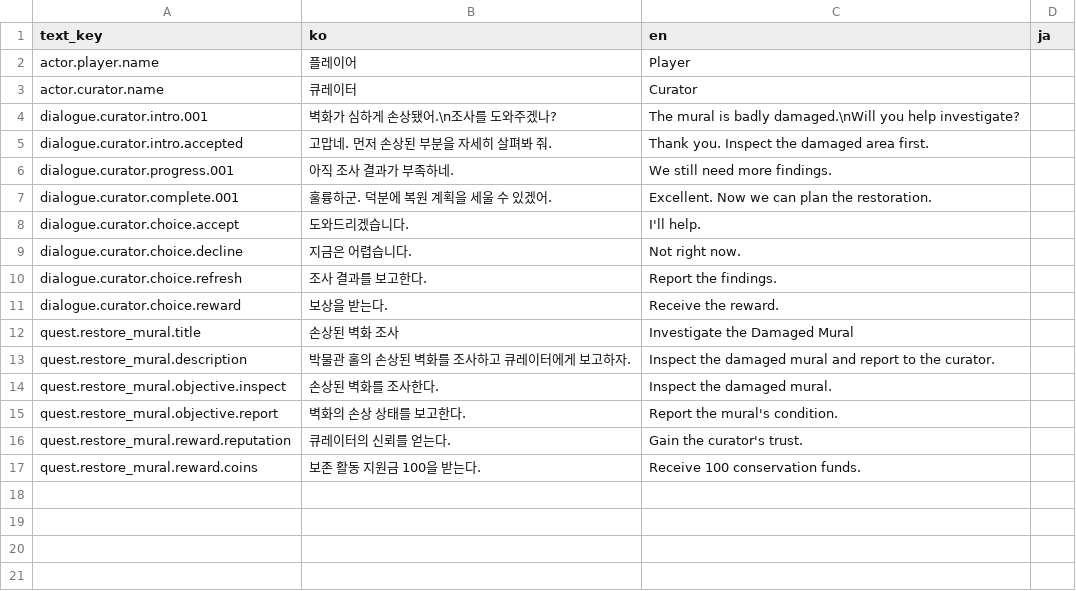
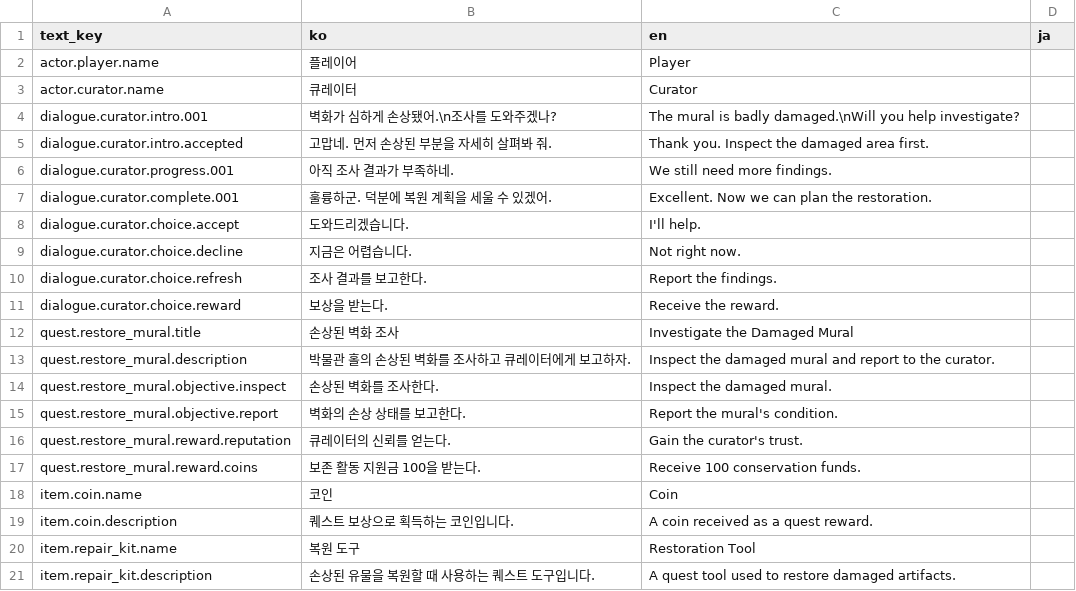
Before and after one commit to HOPPANG777/Project-Ruin, a CSV file: Assets/_Game/Data/Csv/localization.csv, drawn as a sheet.

```diff
--- a/Assets/_Game/Data/Csv/localization.csv
+++ b/Assets/_Game/Data/Csv/localization.csv
@@ -17 +17,5 @@ quest.restore_mural.reward.reputation,큐레이터의 신뢰를 얻는다.,Gain
 quest.restore_mural.reward.coins,보존 활동 지원금 100을 받는다.,Receive 100 conservation funds.,
+item.coin.name,코인,Coin,
+item.coin.description,퀘스트 보상으로 획득하는 코인입니다.,A coin received as a quest reward.,
+item.repair_kit.name,복원 도구,Restoration Tool,
+item.repair_kit.description,손상된 유물을 복원할 때 사용하는 퀘스트 도구입니다.,A quest tool used to restore damaged artifacts.,
```
Also changed, not shown: 31 other files.
